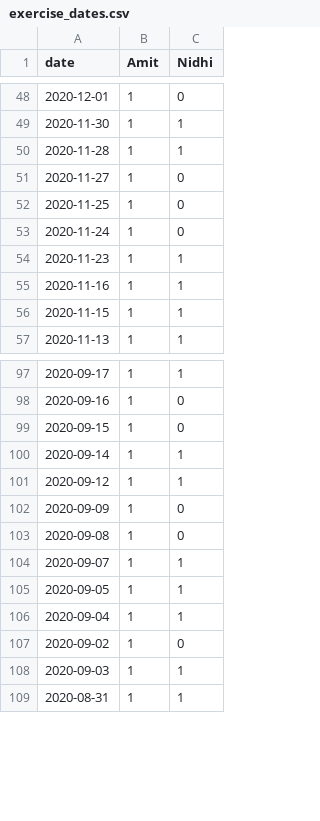
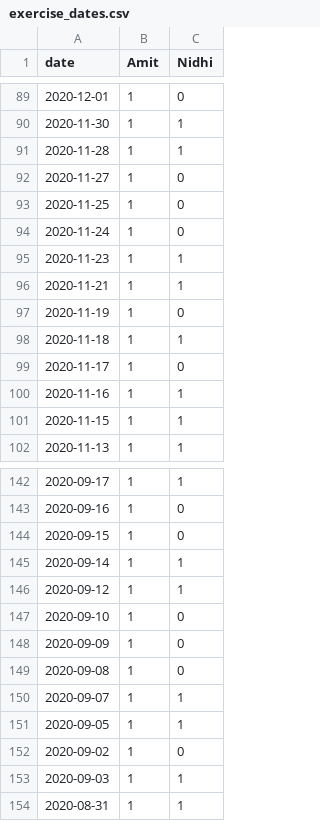
Before and after one commit to aarora79/biomettracker, a CSV file: raw_data/exercise_dates.csv, drawn as a sheet; only a part is shown, gaps mark what is left out; the diff covers the shown part only.

```diff
--- a/raw_data/exercise_dates.csv
+++ b/raw_data/exercise_dates.csv
@@ -54,2 +95,6 @@ date,Amit,Nidhi
 2020-11-23,1,1
+2020-11-21,1,1
+2020-11-19,1,0
+2020-11-18,1,1
+2020-11-17,1,0
 2020-11-16,1,1
@@ -101,2 +146,3 @@ date,Amit,Nidhi
 2020-09-12,1,1
+2020-09-10,1,0
 2020-09-09,1,0
@@ -105,3 +151,2 @@ date,Amit,Nidhi
 2020-09-05,1,1
-2020-09-04,1,1
 2020-09-02,1,0
```
Also changed, not shown: 42 added rows and 1 removed row elsewhere in this file, data/Amit.csv, raw_data/Amit_deadlifts.csv, 1 other file.
